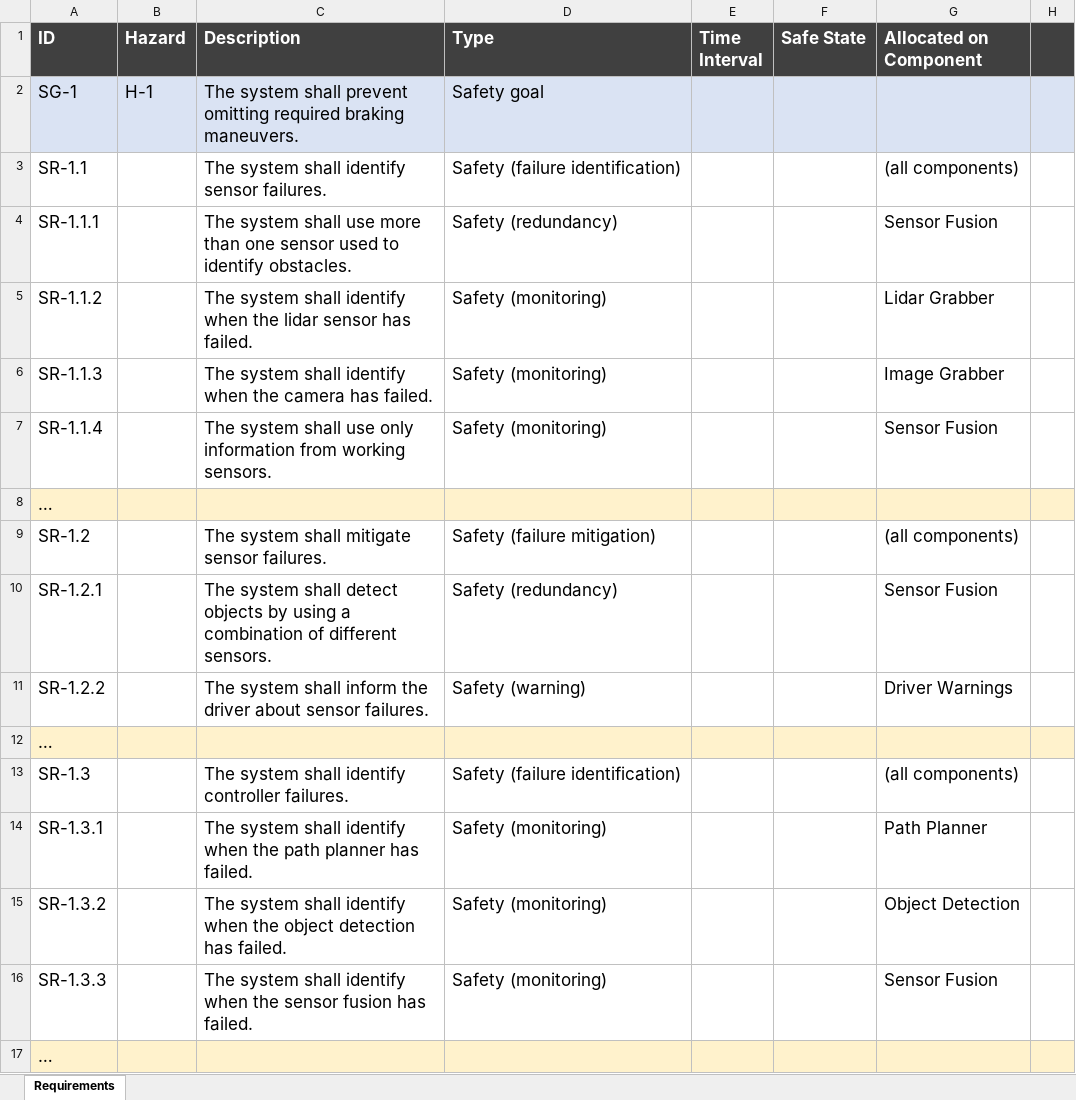
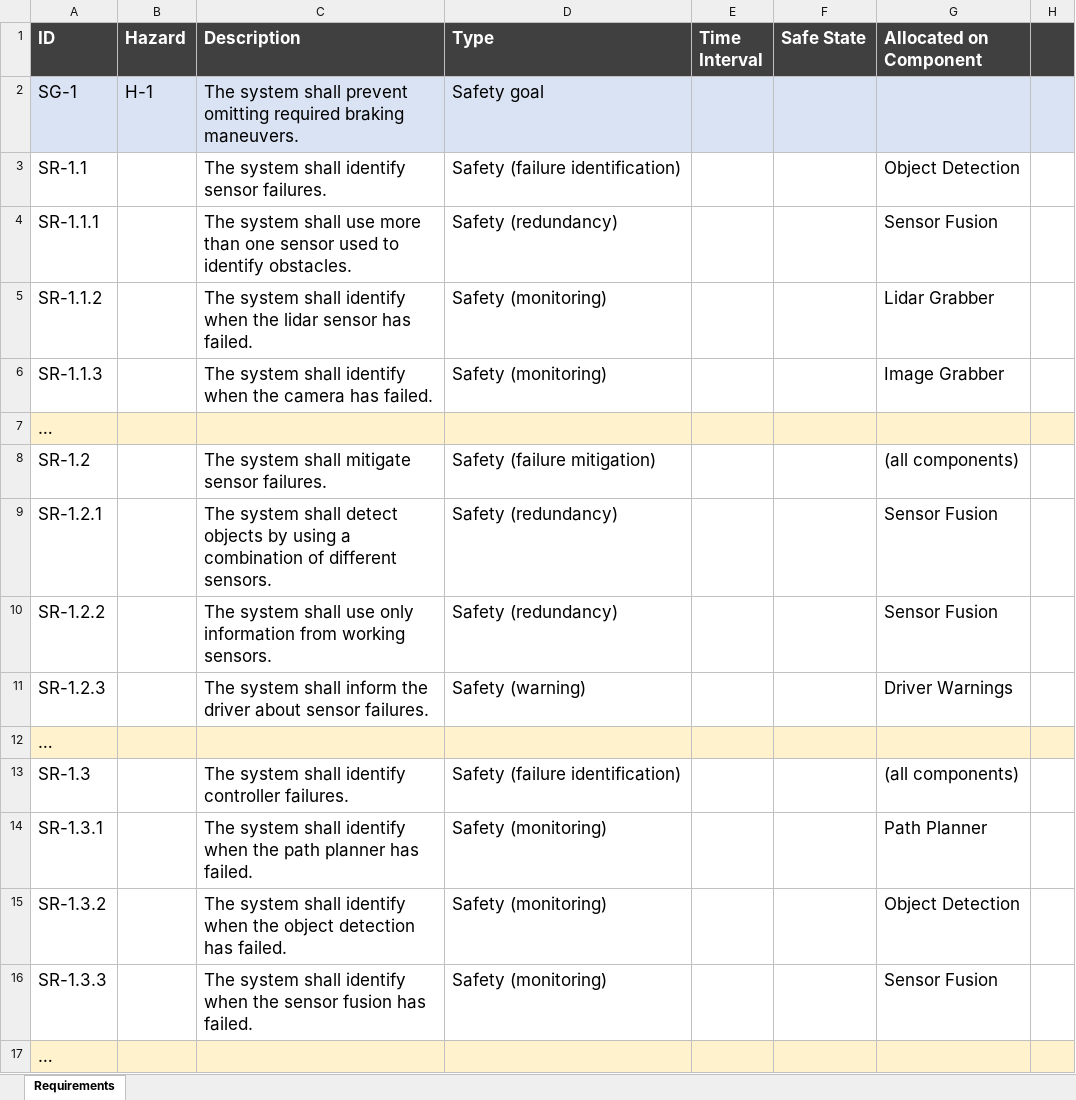
Before and after one commit to panorama-research/mobstr-dataset, an Excel workbook: org.panorama-research.mobstr.requirements/mobstr-requirements.xlsx, sheet Requirements, drawn as a sheet; only a part is shown; values as stored, in another font and other column widths than the file's, no borders; removed rows and columns are numbered as before the commit, all else as after; the diff names each change by its address in the sheet, - before the commit and + after, or states it on an @@ line.

Commit message:
Updated the requirement list

```diff
--- a/org.panorama-research.mobstr.requirements/mobstr-requirements.xlsx (sheet Requirements)
+++ b/org.panorama-research.mobstr.requirements/mobstr-requirements.xlsx (sheet Requirements)
-G3 (Allocated on Component): (all components)
+G3 (Allocated on Component): Object Detection
-row 7: SR-1.1.4 |  | The system shall use only information from working sensors. | Safety (monitoring) |  |  | Sensor Fusion
+row 10: SR-1.2.2 |  | The system shall use only information from working sensors. | Safety (redundancy) |  |  | Sensor Fusion
-A11 (ID): SR-1.2.2
+A11 (ID): SR-1.2.3
```
